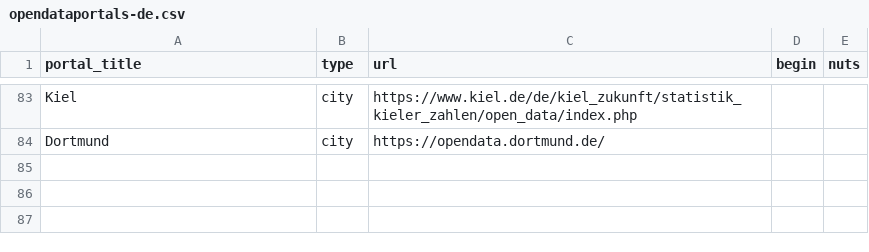
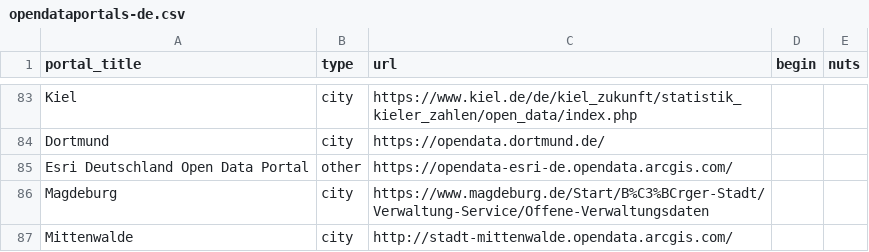
Before and after one commit to tursics/open-data-atlas, a CSV file: data/opendataportals-de.csv, drawn as a sheet; only a part is shown, gaps mark what is left out; the diff names each change by its address in the sheet, - before the commit and + after, or states it on an @@ line.

Commit message:
added new portals (found in OpenDataSoft list)

```diff
--- a/data/opendataportals-de.csv
+++ b/data/opendataportals-de.csv
+row 85: Esri Deutschland Open Data Portal | other | https://opendata-esri-de.opendata.arcgis.com/
+row 86: Magdeburg | city | https://www.magdeburg.de/Start/B%C3%BCrger-Stadt/Verwaltung-Service/Offene-Verwaltungsdaten
+row 87: Mittenwalde | city | http://stadt-mittenwalde.opendata.arcgis.com/
```
